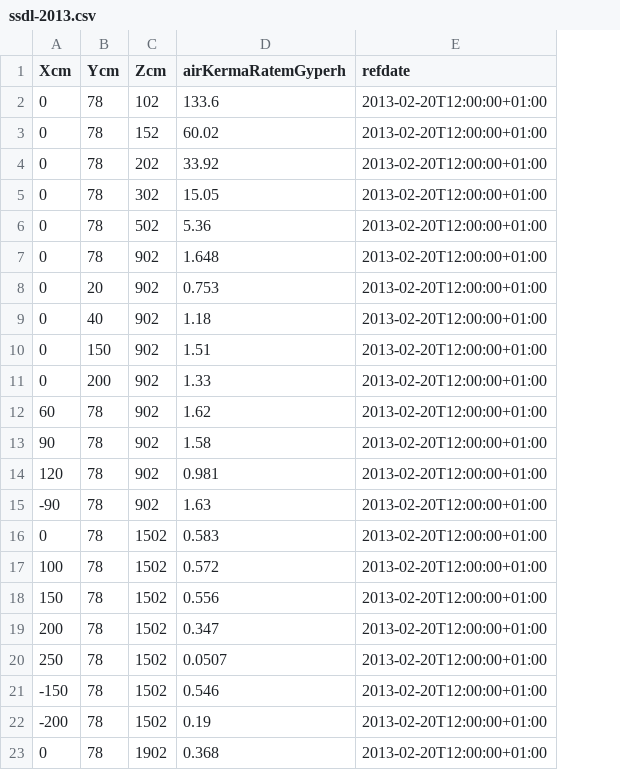
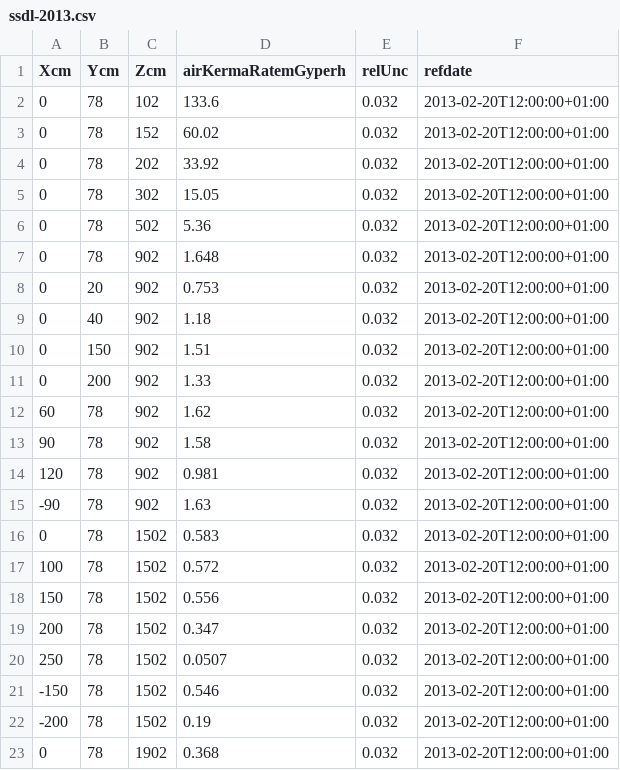
Before and after one commit to lindbohansen/FIGARO, a CSV file: figaro/ssdl-2013.csv, drawn as a sheet; the diff names each change by its address in the sheet, - before the commit and + after, or states it on an @@ line.

Commit message:
Added relative uncertainty as relUnc = 0.032 for the SSDL measurements of air kerma rates

```diff
--- a/figaro/ssdl-2013.csv
+++ b/figaro/ssdl-2013.csv
+column E (relUnc), rows 2-23: all 0.032
```
